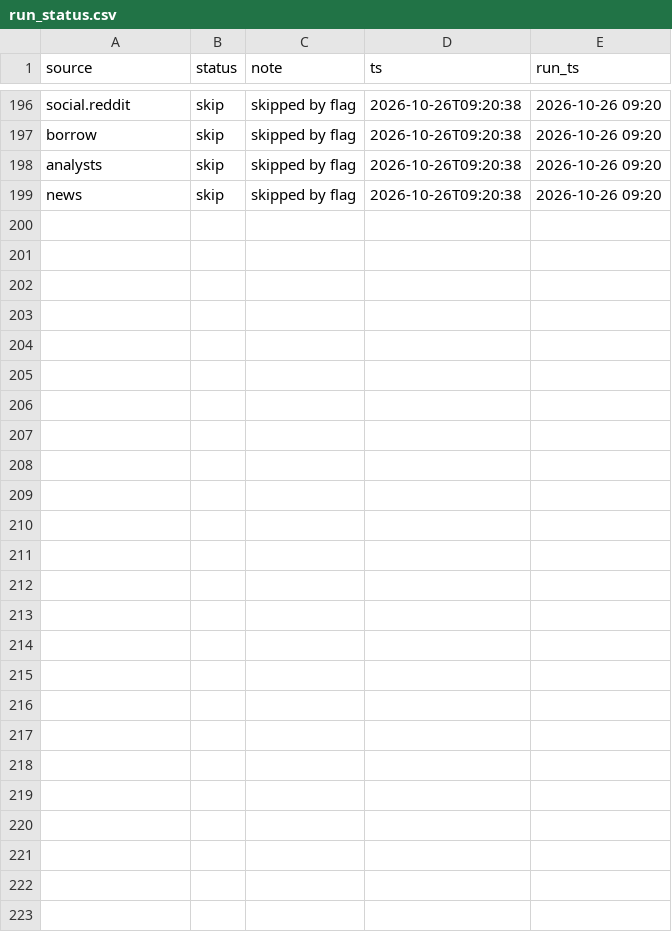
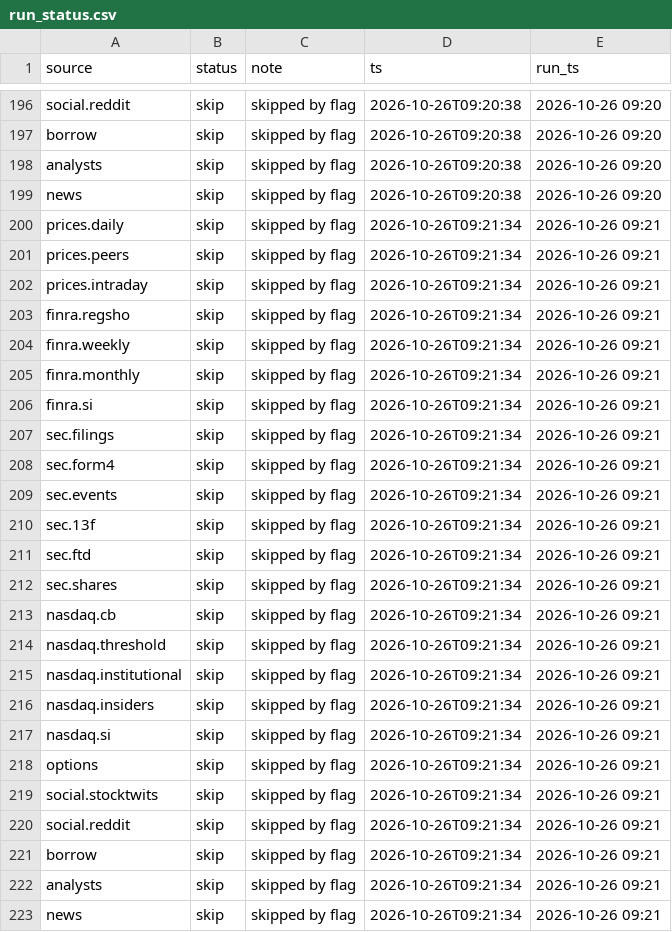
Before and after one commit to juanshuw/pre-flow-tracker, a CSV file: data/run_status.csv, drawn as a sheet; only a part is shown, gaps mark what is left out.

```diff
--- a/data/run_status.csv
+++ b/data/run_status.csv
@@ -199 +199,25 @@ analysts,skip,skipped by flag,2026-10-26T09:20:38,2026-10-26 09:20
 news,skip,skipped by flag,2026-10-26T09:20:38,2026-10-26 09:20
+prices.daily,skip,skipped by flag,2026-10-26T09:21:34,2026-10-26 09:21
+prices.peers,skip,skipped by flag,2026-10-26T09:21:34,2026-10-26 09:21
+prices.intraday,skip,skipped by flag,2026-10-26T09:21:34,2026-10-26 09:21
+finra.regsho,skip,skipped by flag,2026-10-26T09:21:34,2026-10-26 09:21
+finra.weekly,skip,skipped by flag,2026-10-26T09:21:34,2026-10-26 09:21
+finra.monthly,skip,skipped by flag,2026-10-26T09:21:34,2026-10-26 09:21
+finra.si,skip,skipped by flag,2026-10-26T09:21:34,2026-10-26 09:21
+sec.filings,skip,skipped by flag,2026-10-26T09:21:34,2026-10-26 09:21
+sec.form4,skip,skipped by flag,2026-10-26T09:21:34,2026-10-26 09:21
+sec.events,skip,skipped by flag,2026-10-26T09:21:34,2026-10-26 09:21
+sec.13f,skip,skipped by flag,2026-10-26T09:21:34,2026-10-26 09:21
+sec.ftd,skip,skipped by flag,2026-10-26T09:21:34,2026-10-26 09:21
+sec.shares,skip,skipped by flag,2026-10-26T09:21:34,2026-10-26 09:21
+nasdaq.cb,skip,skipped by flag,2026-10-26T09:21:34,2026-10-26 09:21
+nasdaq.threshold,skip,skipped by flag,2026-10-26T09:21:34,2026-10-26 09:21
+nasdaq.institutional,skip,skipped by flag,2026-10-26T09:21:34,2026-10-26 09:21
+nasdaq.insiders,skip,skipped by flag,2026-10-26T09:21:34,2026-10-26 09:21
+nasdaq.si,skip,skipped by flag,2026-10-26T09:21:34,2026-10-26 09:21
+options,skip,skipped by flag,2026-10-26T09:21:34,2026-10-26 09:21
+social.stocktwits,skip,skipped by flag,2026-10-26T09:21:34,2026-10-26 09:21
+social.reddit,skip,skipped by flag,2026-10-26T09:21:34,2026-10-26 09:21
+borrow,skip,skipped by flag,2026-10-26T09:21:34,2026-10-26 09:21
+analysts,skip,skipped by flag,2026-10-26T09:21:34,2026-10-26 09:21
+news,skip,skipped by flag,2026-10-26T09:21:34,2026-10-26 09:21
```
Also changed, not shown: docs/data/csv/run_status.csv, 3 other files.
